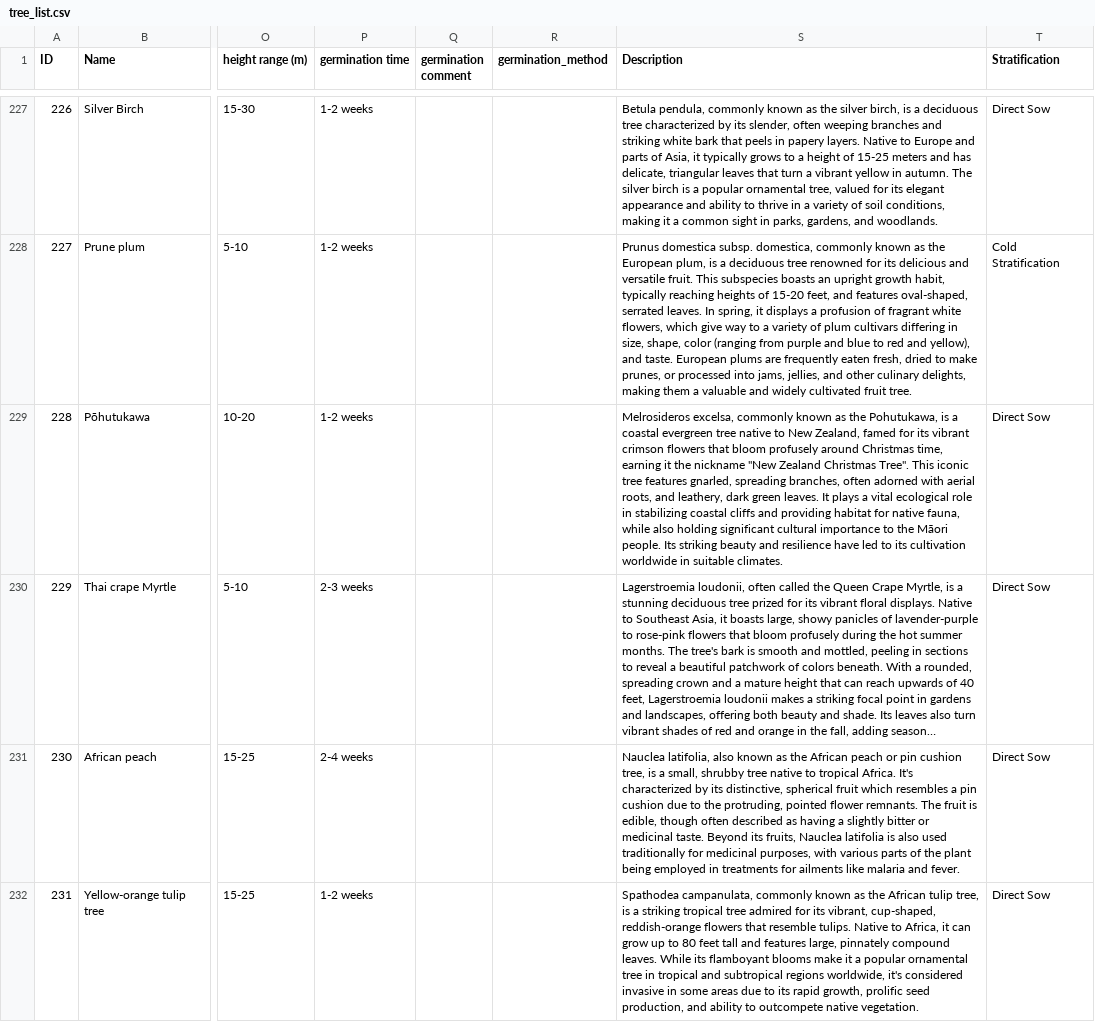
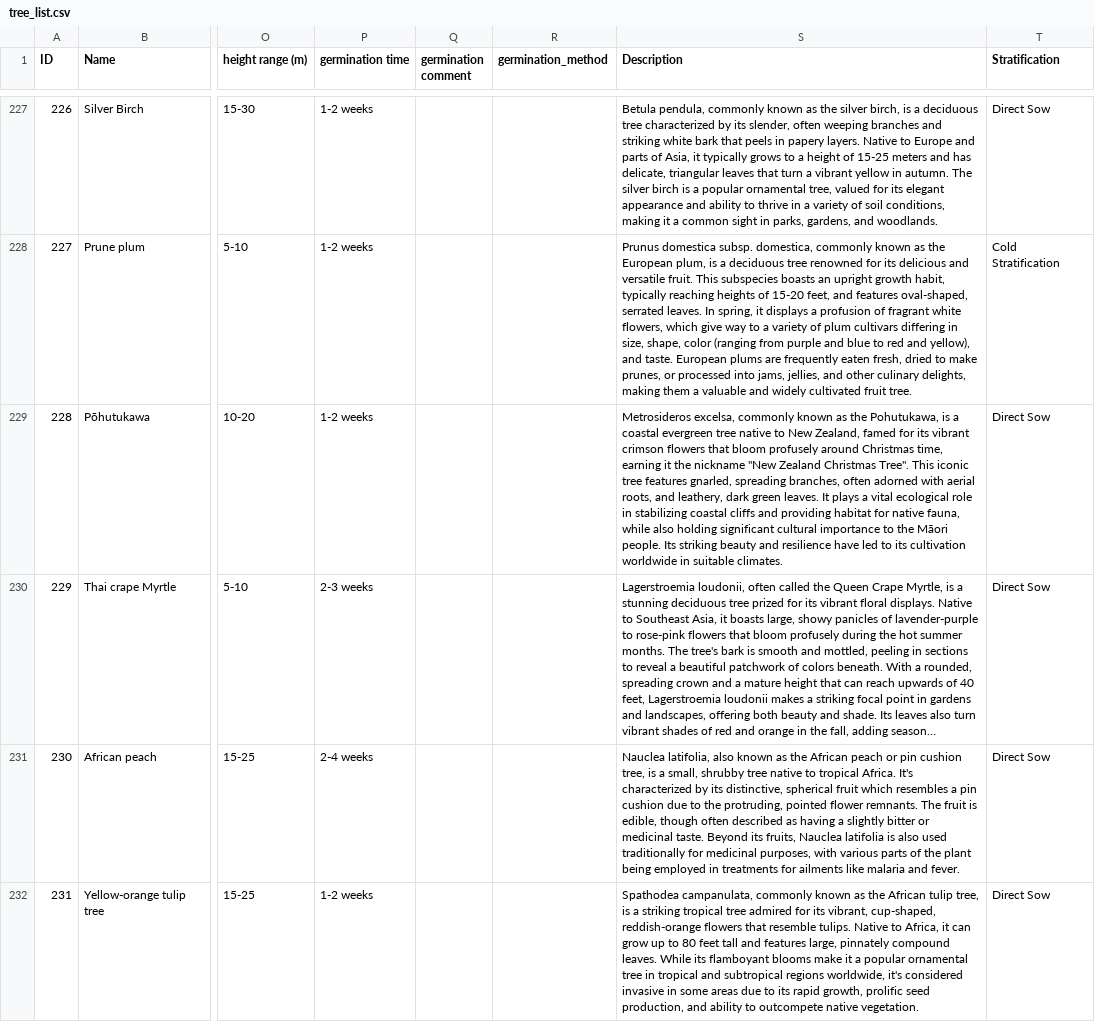
Before and after one commit to nomike/tree-sheets-ai-generated, a CSV file: tree_list.csv, drawn as a sheet; only a part is shown, gaps mark what is left out; long unchanged cells end in …; the diff covers the shown part only; the diff names each change by its address in the sheet, - before the commit and + after, or states it on an @@ line.

Commit message:
Fix Description column: correct typos and replace wrong-species descriptions
- Fix 8 botanical name typos in descriptions (Sanguinello, Diospyros,
  Nephelium, Platanus, Phyllostachys, Metrosideros, etc.)
- Replace 9 critical errors where description was wrong species, animal,
  or fictional (Blood Plum, Hanging Birch, Traveller Palm, Boxelder,
  Carambola, Kolkwitzie, Manila Tamarind, Divine Jasmine, Red Stem Palm)
- Add description_verification_report.md documenting issues and fixes

```diff
--- a/tree_list.csv
+++ b/tree_list.csv
-S229 (Description): Melrosideros excelsa, commonly…
+S229 (Description): Metrosideros excelsa, commonly…
```
Also changed, not shown: 16 edited cells elsewhere in this file.
